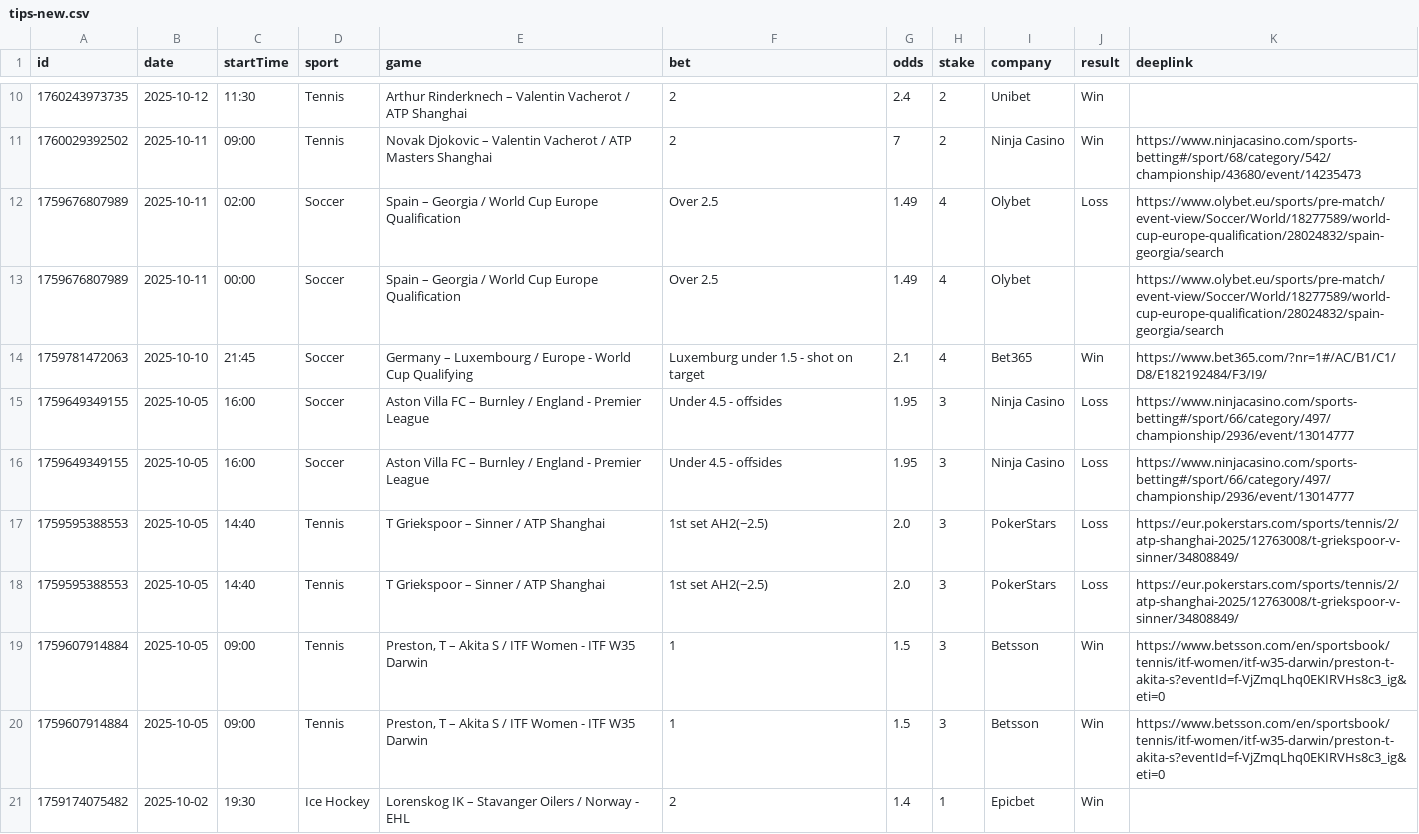
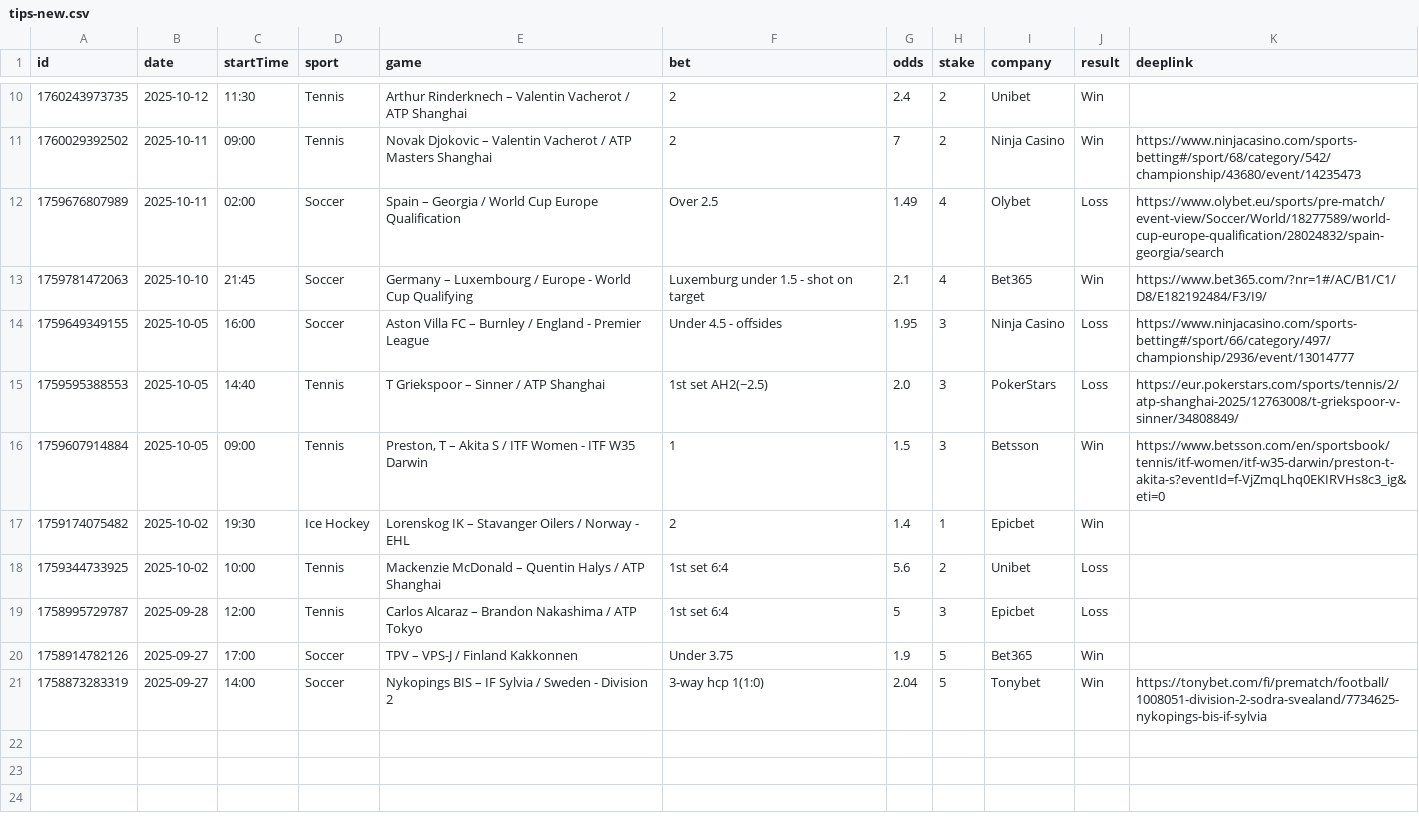
Before and after one commit to bjoorck/Bestvaluebets, a CSV file: tips-new.csv, drawn as a sheet; only a part is shown, gaps mark what is left out; removed rows and columns are numbered as before the commit, all else as after; the diff names each change by its address in the sheet, - before the commit and + after, or states it on an @@ line.

```diff
--- a/tips-new.csv
+++ b/tips-new.csv
-row 13: 1759676807989 | 2025-10-11 | 00:00 | Soccer | Spain – Georgia / World Cup Europe Qualification | Over 2.5 | 1.49 | 4 | Olybet |  | https://www.olybet.eu/sports/pre-match/event-view/Soccer/World/18277589/world-cup-europe-qualification/28024832/spain-georgia/search
-row 16: 1759649349155 | 2025-10-05 | 16:00 | Soccer | Aston Villa FC – Burnley / England - Premier League | Under 4.5 - offsides | 1.95 | 3 | Ninja Casino | Loss | https://www.ninjacasino.com/sports-betting#/sport/66/category/497/championship/2936/event/13014777
-row 17: 1759595388553 | 2025-10-05 | 14:40 | Tennis | T Griekspoor – Sinner / ATP Shanghai | 1st set AH2(−2.5) | 2.0 | 3 | PokerStars | Loss | https://eur.pokerstars.com/sports/tennis/2/atp-shanghai-2025/12763008/t-griekspoor-v-sinner/34808849/
-row 20: 1759607914884 | 2025-10-05 | 09:00 | Tennis | Preston, T – Akita S / ITF Women - ITF W35 Darwin | 1 | 1.5 | 3 | Betsson | Win | https://www.betsson.com/en/sportsbook/tennis/itf-women/itf-w35-darwin/preston-t-akita-s?eventId=f-VjZmqLhq0EKIRVHs8c3_ig&eti=0
+row 18: 1759344733925 | 2025-10-02 | 10:00 | Tennis | Mackenzie McDonald – Quentin Halys / ATP Shanghai | 1st set 6:4 | 5.6 | 2 | Unibet | Loss
+row 19: 1758995729787 | 2025-09-28 | 12:00 | Tennis | Carlos Alcaraz – Brandon Nakashima / ATP Tokyo | 1st set 6:4 | 5 | 3 | Epicbet | Loss
+row 20: 1758914782126 | 2025-09-27 | 17:00 | Soccer | TPV – VPS-J / Finland Kakkonnen | Under 3.75 | 1.9 | 5 | Bet365 | Win
+row 21: 1758873283319 | 2025-09-27 | 14:00 | Soccer | Nykopings BIS – IF Sylvia / Sweden - Division 2 | 3-way hcp 1(1:0) | 2.04 | 5 | Tonybet | Win | https://tonybet.com/fi/prematch/football/1008051-division-2-sodra-svealand/7734625-nykopings-bis-if-sylvia
```
Also changed, not shown: 2 other files.
